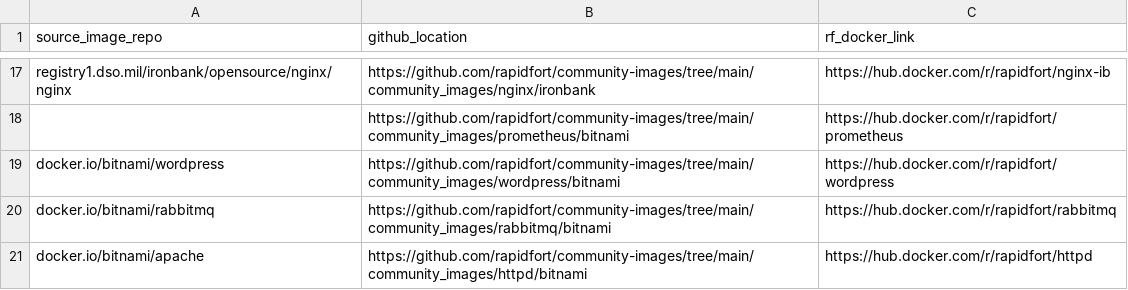
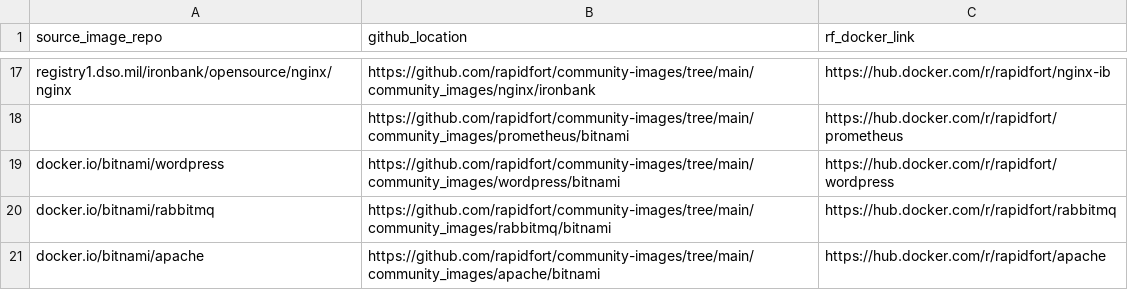
Before and after one commit to rapidfort/community-images, a CSV file: frontrow.csv, drawn as a sheet; only a part is shown, gaps mark what is left out.

Commit message:
Httpd to apache (#110)
* modifying httpd to apache

* modifying httpd to apache - 2

* Modiying httpd to apache 3

* modifying httpd to apache - 4

* Modiying httpd to apache 5

* Modiying httpd to apache 6

* Modiying httpd to apache 7

```diff
--- a/frontrow.csv
+++ b/frontrow.csv
@@ -20,2 +20,2 @@ docker.io/bitnami/wordpress,https://github.com/rapidfort/community-images/tree/m
 docker.io/bitnami/rabbitmq,https://github.com/rapidfort/community-images/tree/main/community_images/rabbitmq/bitnami,https://hub.docker.com/r/rapidfort/rabbitmq
-docker.io/bitnami/apache,https://github.com/rapidfort/community-images/tree/main/community_images/httpd/bitnami,https://hub.docker.com/r/rapidfort/httpd
+docker.io/bitnami/apache,https://github.com/rapidfort/community-images/tree/main/community_images/apache/bitnami,https://hub.docker.com/r/rapidfort/apache
```
Also changed, not shown: 16 other files.
